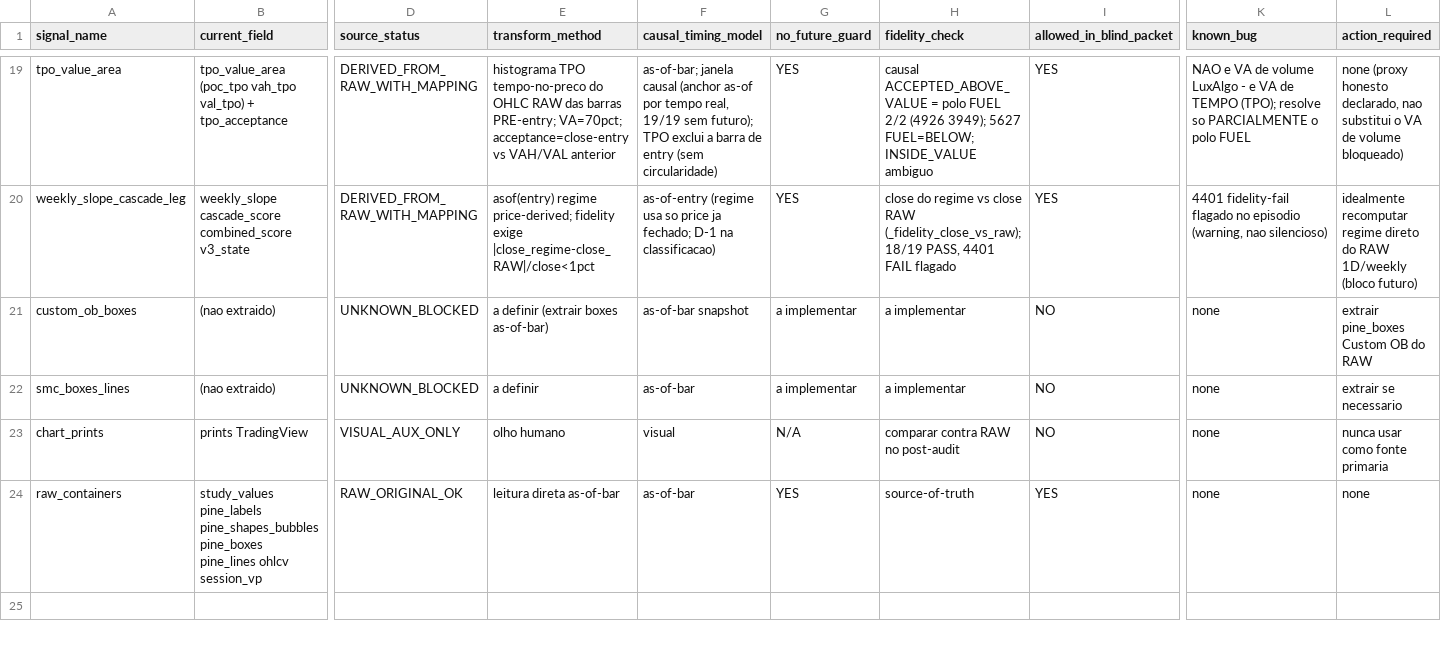
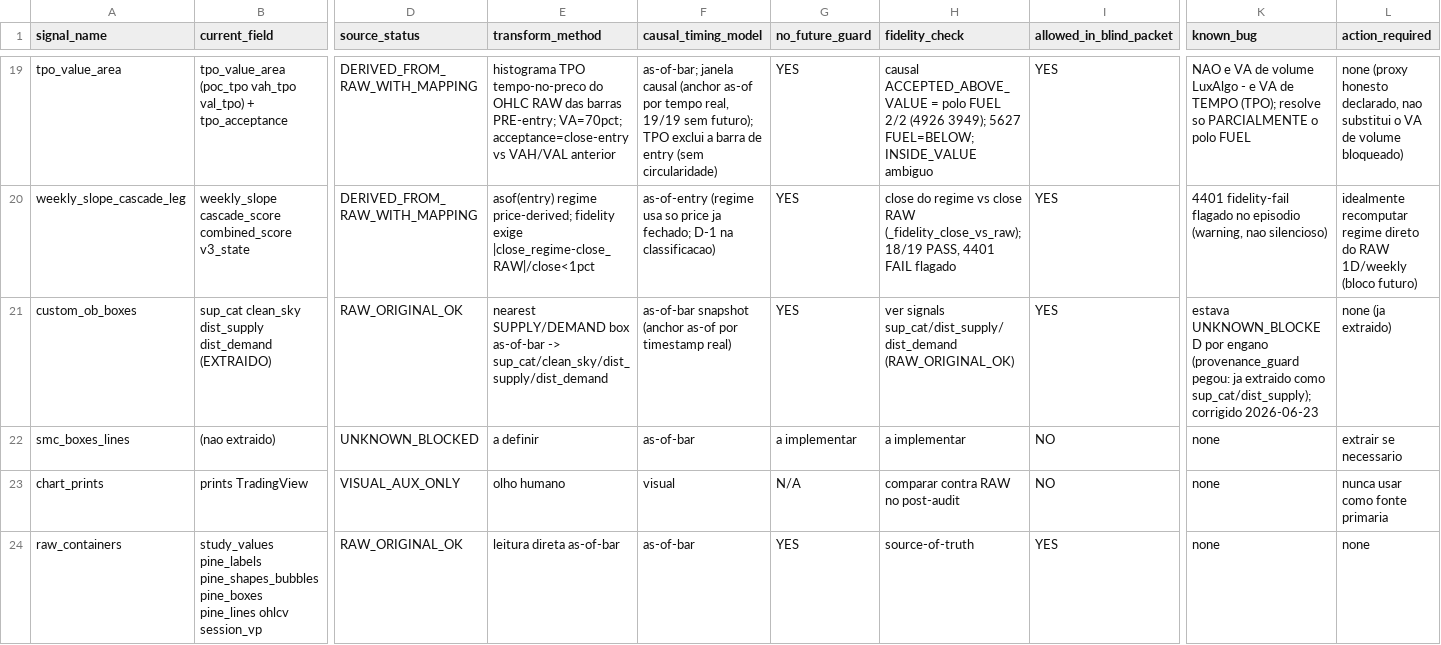
Before and after one commit to cristrein-hash/tradingview-mcp, a CSV file: my-strategy/research/revalidation/XAU_4H_L2_BPT_BOS_CHOCH/v1/results/l2_bpt_reader_source_mapping_inventory.csv, drawn as a sheet; only a part is shown, gaps mark what is left out; the diff names each change by its address in the sheet, - before the commit and + after, or states it on an @@ line.

```diff
--- a/my-strategy/research/revalidation/XAU_4H_L2_BPT_BOS_CHOCH/v1/results/l2_bpt_reader_source_mapping_inventory.csv
+++ b/my-strategy/research/revalidation/XAU_4H_L2_BPT_BOS_CHOCH/v1/results/l2_bpt_reader_source_mapping_inventory.csv
-B21 (current_field): (nao extraido)
+B21 (current_field): sup_cat clean_sky dist_supply dist_demand (EXTRAIDO)
-D21 (source_status): UNKNOWN_BLOCKED
+D21 (source_status): RAW_ORIGINAL_OK
-E21 (transform_method): a definir (extrair boxes as-of-bar)
+E21 (transform_method): nearest SUPPLY/DEMAND box as-of-bar -> sup_cat/clean_sky/dist_supply/dist_demand
-F21 (causal_timing_model): as-of-bar snapshot
+F21 (causal_timing_model): as-of-bar snapshot (anchor as-of por timestamp real)
-G21 (no_future_guard): a implementar
+G21 (no_future_guard): YES
-H21 (fidelity_check): a implementar
+H21 (fidelity_check): ver signals sup_cat/dist_supply/dist_demand (RAW_ORIGINAL_OK)
-I21 (allowed_in_blind_packet): NO
+I21 (allowed_in_blind_packet): YES
-K21 (known_bug): none
+K21 (known_bug): estava UNKNOWN_BLOCKED por engano (provenance_guard pegou: ja extraido como sup_cat/dist_supply); corrigido 2026-06-23
-L21 (action_required): extrair pine_boxes Custom OB do RAW
+L21 (action_required): none (ja extraido)
```
Also changed, not shown: 3 other files.
